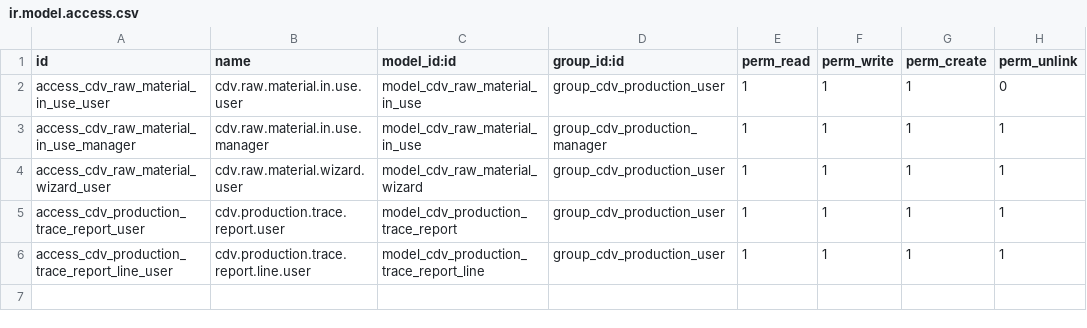
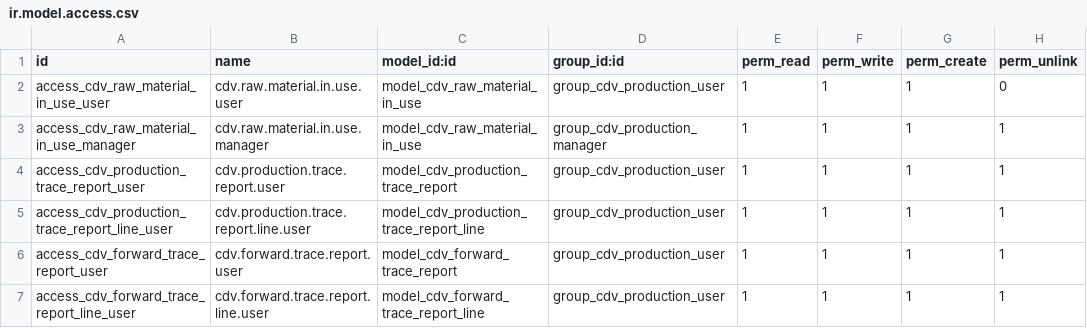
Before and after one commit to xtendoo-corporation/custom-confiteria-del-valle, a CSV file: cdv_production_traceability/security/ir.model.access.csv, drawn as a sheet; removed rows and columns are numbered as before the commit, all else as after; the diff names each change by its address in the sheet, - before the commit and + after, or states it on an @@ line.

```diff
--- a/cdv_production_traceability/security/ir.model.access.csv
+++ b/cdv_production_traceability/security/ir.model.access.csv
-row 4: access_cdv_raw_material_wizard_user | cdv.raw.material.wizard.user | model_cdv_raw_material_wizard | group_cdv_production_user | 1 | 1 | 1 | 1
+row 6: access_cdv_forward_trace_report_user | cdv.forward.trace.report.user | model_cdv_forward_trace_report | group_cdv_production_user | 1 | 1 | 1 | 1
+row 7: access_cdv_forward_trace_report_line_user | cdv.forward.trace.report.line.user | model_cdv_forward_trace_report_line | group_cdv_production_user | 1 | 1 | 1 | 1
```
Also changed, not shown: 18 other files.
